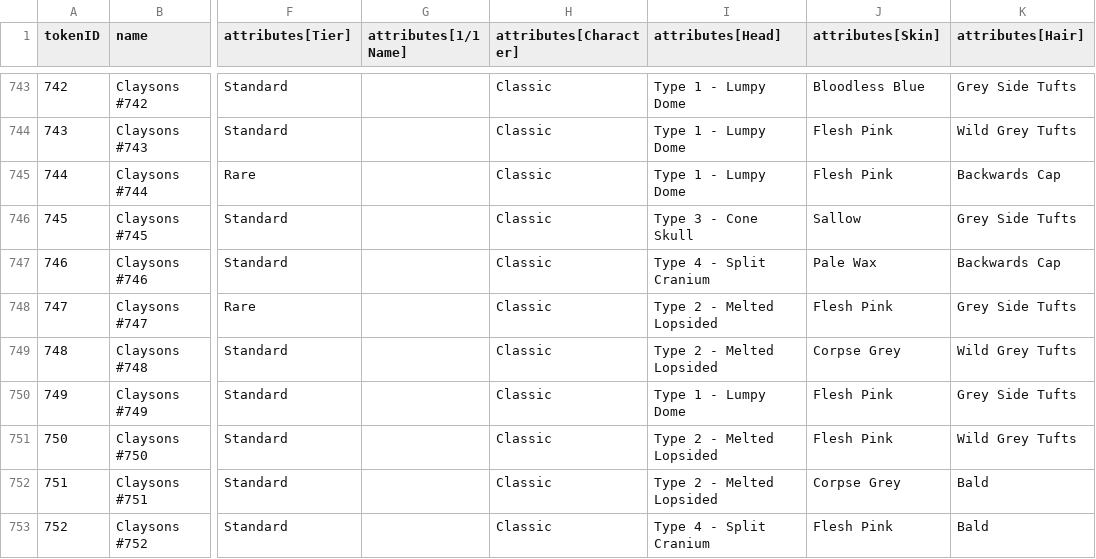
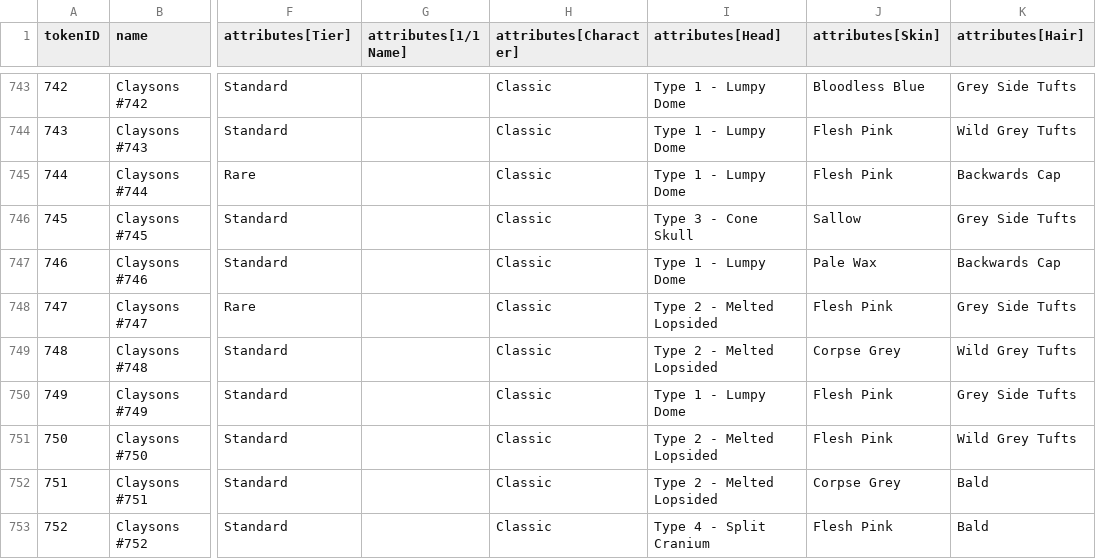
Before and after one commit to georgexmeta/SBN13thNFT, a CSV file: output/opensea/metadata.csv, drawn as a sheet; only a part is shown, gaps mark what is left out; the diff covers the shown part only; the diff names each change by its address in the sheet, - before the commit and + after, or states it on an @@ line.

```diff
--- a/output/opensea/metadata.csv
+++ b/output/opensea/metadata.csv
-I747 (attributes[Head]): Type 4 - Split Cranium
+I747 (attributes[Head]): Type 1 - Lumpy Dome
```
Also changed, not shown: 5 edited cells elsewhere in this file, 9 other files.
